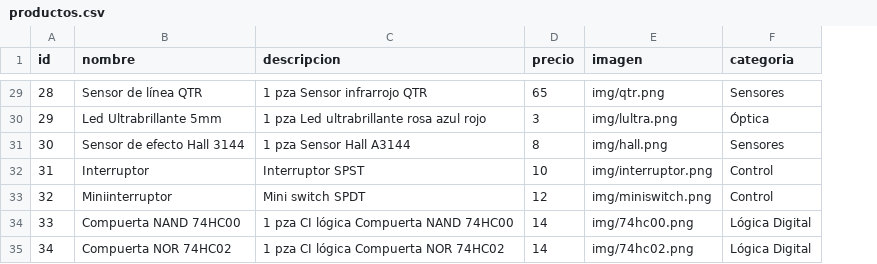
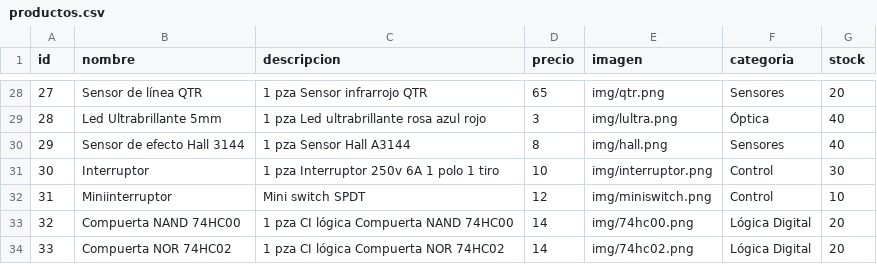
Before and after one commit to ElectroNova/Electronova, a CSV file: productos.csv, drawn as a sheet; only a part is shown, gaps mark what is left out; addresses are those after the commit; the diff covers the shown part only; the diff names each change by its address in the sheet, - before the commit and + after, or states it on an @@ line.

```diff
--- a/productos.csv
+++ b/productos.csv
+column G (stock), rows 28-34: 20 | 40 | 40 | 30 | 10 | 20 | 20
@@ column A (id) renumbered between rows 28 and 63 @@
-C31 (descripcion): Interruptor SPST
+C31 (descripcion): 1 pza Interruptor 250v 6A 1 polo 1 tiro
```
Also changed, not shown: 7 added rows, 1 removed row and 10 edited cells elsewhere in this file.
